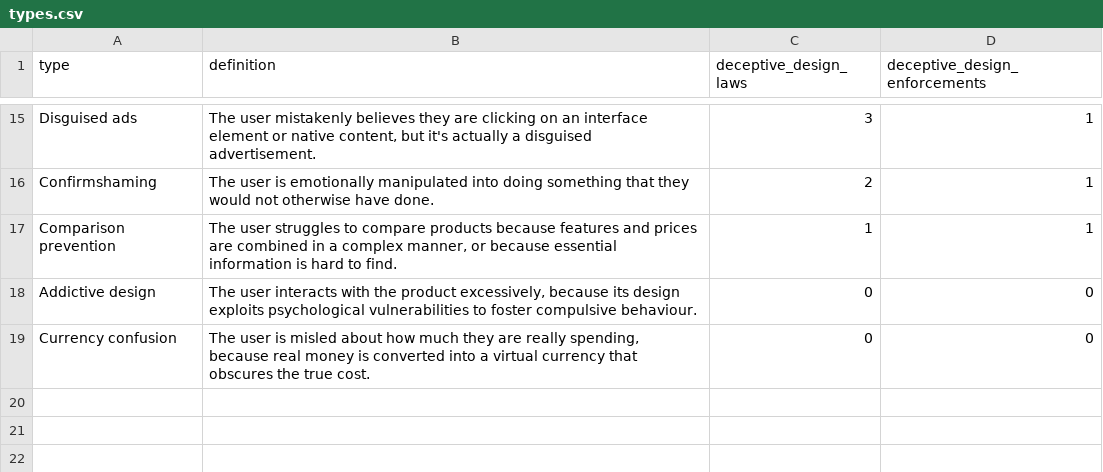
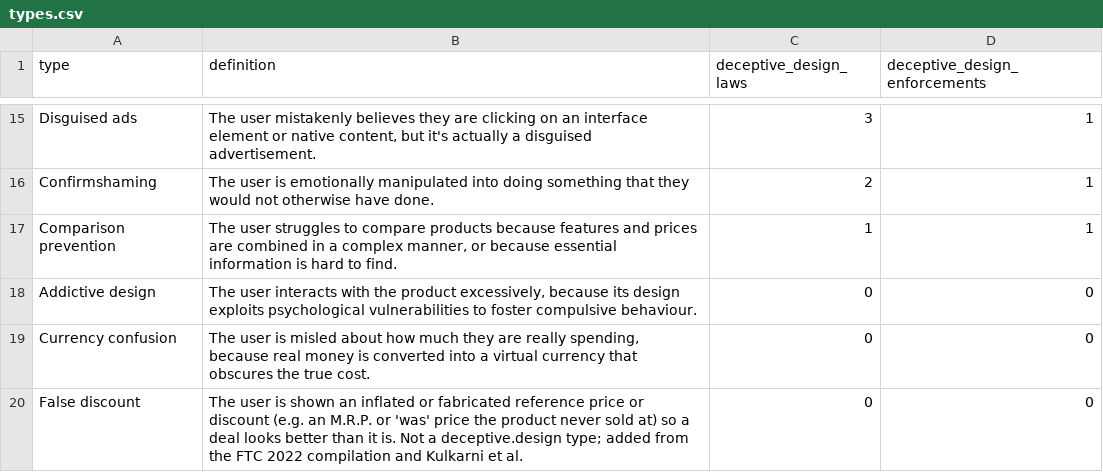
Before and after one commit to rudrkadam/Dark-Patterns-Detector, a CSV file: research/taxonomy/data/types.csv, drawn as a sheet; only a part is shown, gaps mark what is left out; the diff names each change by its address in the sheet, - before the commit and + after, or states it on an @@ line.

```diff
--- a/research/taxonomy/data/types.csv
+++ b/research/taxonomy/data/types.csv
+row 20: False discount | The user is shown an inflated or fabricated reference price or discount (e.g. an M.R.P. or 'was' price the product never sold at) so a deal looks better than it is. Not a deceptive.design type; added from the FTC 2022 compilation and Kulkarni et al. | 0 | 0
```
Also changed, not shown: research/taxonomy/data/detectability.csv, research/taxonomy/data/frameworks.csv, 7 other files.
